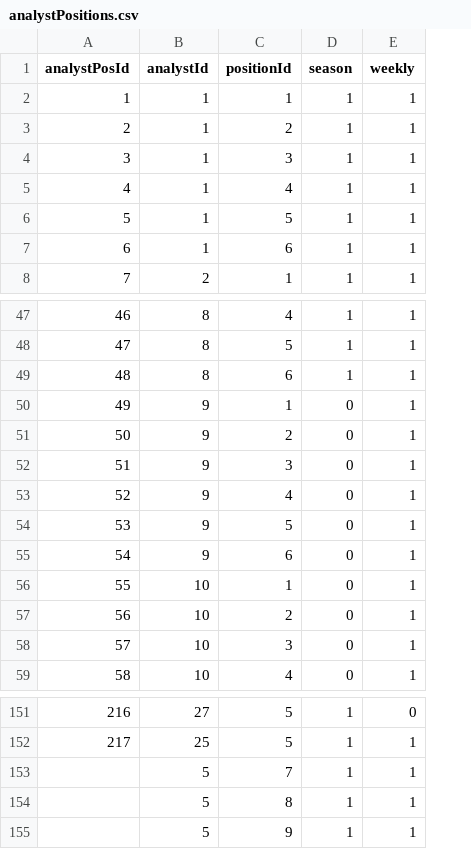
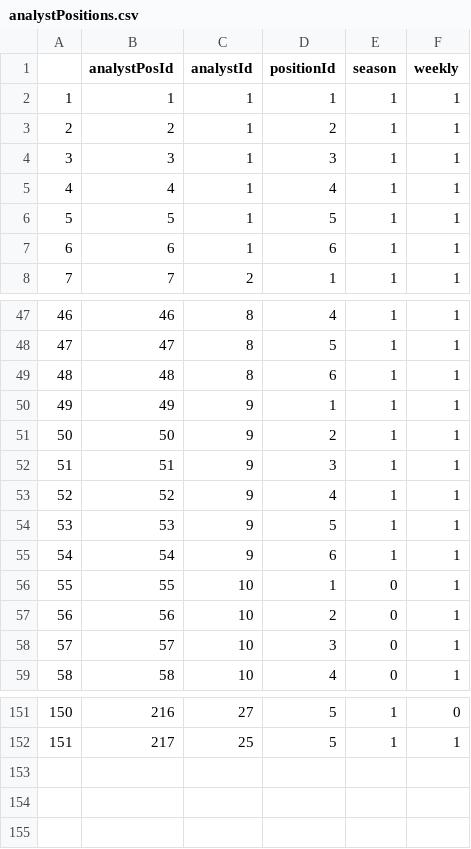
Before and after one commit to FantasyFootballAnalytics/FantasyFootballAnalyticsR, a CSV file: R Package/ffanalytics/data-raw/analystPositions.csv, drawn as a sheet; only a part is shown, gaps mark what is left out; removed rows and columns are numbered as before the commit, all else as after; the diff names each change by its address in the sheet, - before the commit and + after, or states it on an @@ line.

```diff
--- a/R Package/ffanalytics/data-raw/analystPositions.csv
+++ b/R Package/ffanalytics/data-raw/analystPositions.csv
+column A, rows 2-8: 1 | 2 | 3 | 4 | 5 | 6 | 7; rows 47-59: 46 | 47 | 48 | 49 | 50 | 51 | 52 | 53 | 54 | 55 | 56 | 57 | 58; rows 151-152: 150 | 151
-E50:E55 (season): 0
+E50:E55 (season): 1
-row 153:  | 5 | 7 | 1 | 1
-row 154:  | 5 | 8 | 1 | 1
-row 155:  | 5 | 9 | 1 | 1
```
Also changed, not shown: R Package/ffanalytics/data-raw/analysts.csv, R Package/ffanalytics/data-raw/dataColumns.csv, 31 other files.
